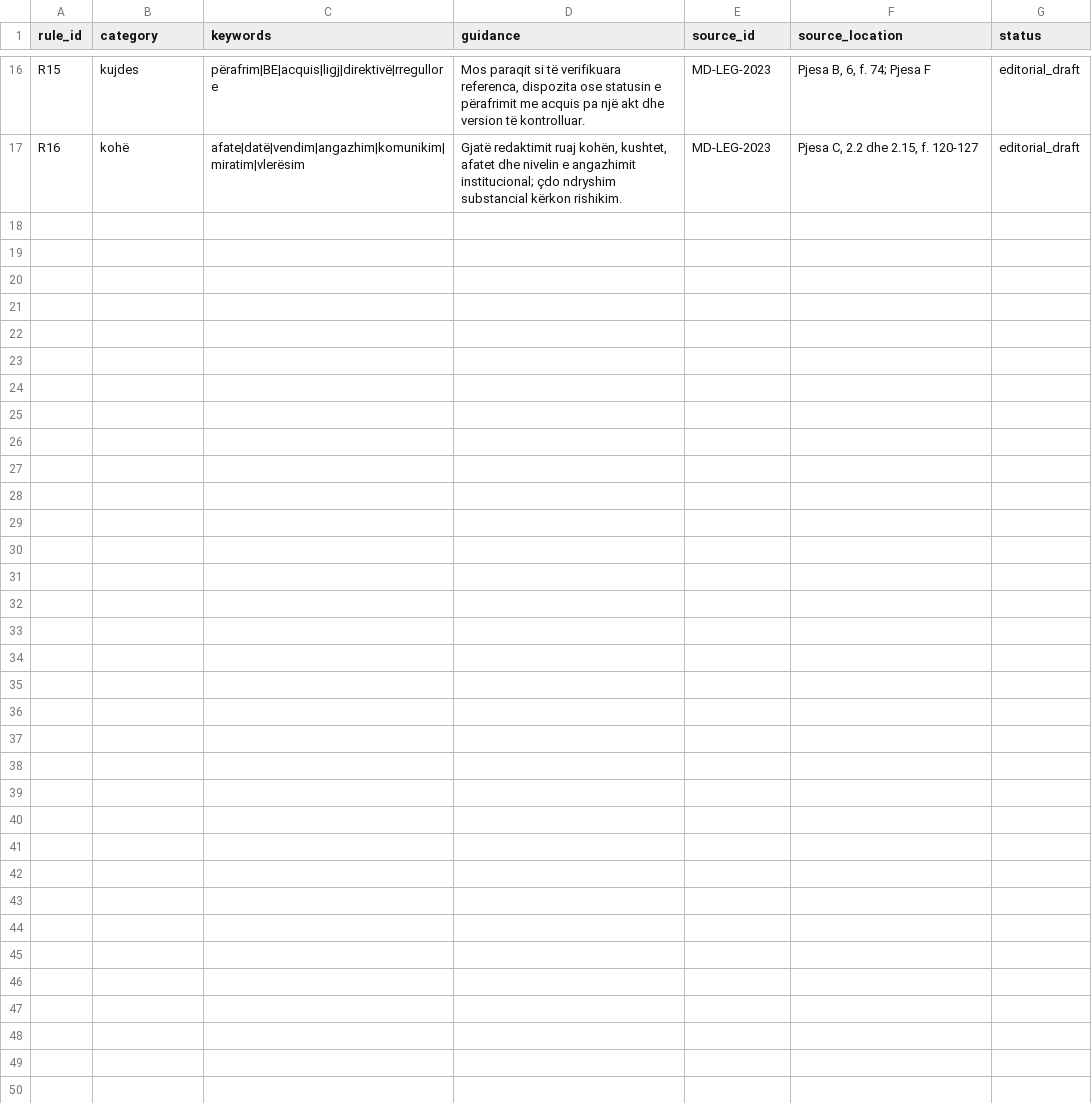
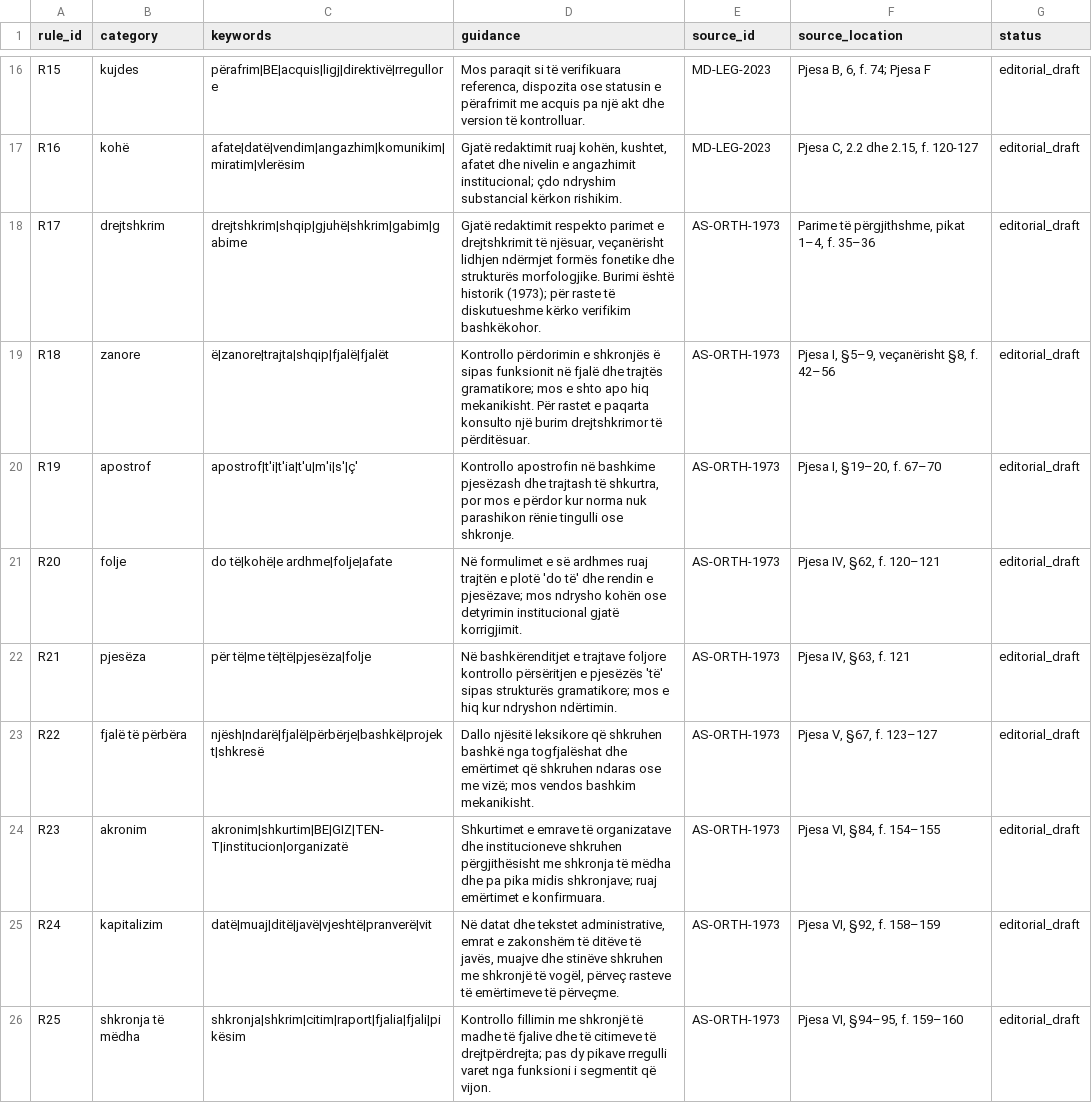
Before and after one commit to Driniwb/ALBA-AI, a CSV file: reference_library/rules.csv, drawn as a sheet; only a part is shown, gaps mark what is left out.

Commit message:
ALBA: add 9 curated orthographic writing principles with source locations

```diff
--- a/reference_library/rules.csv
+++ b/reference_library/rules.csv
@@ -17 +17,10 @@ rule_id,category,keywords,guidance,source_id,source_location,status
 "R16","kohë","afate|datë|vendim|angazhim|komunikim|miratim|vlerësim","Gjatë redaktimit ruaj kohën, kushtet, afatet dhe nivelin e angazhimit institucional; çdo ndryshim substancial kërkon rishikim.","MD-LEG-2023","Pjesa C, 2.2 dhe 2.15, f. 120-127","editorial_draft"
+"R17","drejtshkrim","drejtshkrim|shqip|gjuhë|shkrim|gabim|gabime","Gjatë redaktimit respekto parimet e drejtshkrimit të njësuar, veçanërisht lidhjen ndërmjet formës fonetike dhe strukturës morfologjike. Burimi është historik (1973); për raste të diskutueshme kërko verifikim bashkëkohor.","AS-ORTH-1973","Parime të përgjithshme, pikat 1–4, f. 35–36","editorial_draft"
+"R18","zanore","ë|zanore|trajta|shqip|fjalë|fjalët","Kontrollo përdorimin e shkronjës ë sipas funksionit në fjalë dhe trajtës gramatikore; mos e shto apo hiq mekanikisht. Për rastet e paqarta konsulto një burim drejtshkrimor të përditësuar.","AS-ORTH-1973","Pjesa I, §5–9, veçanërisht §8, f. 42–56","editorial_draft"
+"R19","apostrof","apostrof|t'i|t'ia|t'u|m'i|s'|ç'","Kontrollo apostrofin në bashkime pjesëzash dhe trajtash të shkurtra, por mos e përdor kur norma nuk parashikon rënie tingulli ose shkronje.","AS-ORTH-1973","Pjesa I, §19–20, f. 67–70","editorial_draft"
+"R20","folje","do të|kohë|e ardhme|folje|afate","Në formulimet e së ardhmes ruaj trajtën e plotë 'do të' dhe rendin e pjesëzave; mos ndrysho kohën ose detyrimin institucional gjatë korrigjimit.","AS-ORTH-1973","Pjesa IV, §62, f. 120–121","editorial_draft"
+"R21","pjesëza","për të|me të|të|pjesëza|folje","Në bashkërenditjet e trajtave foljore kontrollo përsëritjen e pjesëzës 'të' sipas strukturës gramatikore; mos e hiq kur ndryshon ndërtimin.","AS-ORTH-1973","Pjesa IV, §63, f. 121","editorial_draft"
+"R22","fjalë të përbëra","njësh|ndarë|fjalë|përbërje|bashkë|projekt|shkresë","Dallo njësitë leksikore që shkruhen bashkë nga togfjalëshat dhe emërtimet që shkruhen ndaras ose me vizë; mos vendos bashkim mekanikisht.","AS-ORTH-1973","Pjesa V, §67, f. 123–127","editorial_draft"
+"R23","akronim","akronim|shkurtim|BE|GIZ|TEN-T|institucion|organizatë","Shkurtimet e emrave të organizatave dhe institucioneve shkruhen përgjithësisht me shkronja të mëdha dhe pa pika midis shkronjave; ruaj emërtimet e konfirmuara.","AS-ORTH-1973","Pjesa VI, §84, f. 154–155","editorial_draft"
+"R24","kapitalizim","datë|muaj|ditë|javë|vjeshtë|pranverë|vit","Në datat dhe tekstet administrative, emrat e zakonshëm të ditëve të javës, muajve dhe stinëve shkruhen me shkronjë të vogël, përveç rasteve të emërtimeve të përveçme.","AS-ORTH-1973","Pjesa VI, §92, f. 158–159","editorial_draft"
+"R25","shkronja të mëdha","shkronja|shkrim|citim|raport|fjalia|fjali|pikësim","Kontrollo fillimin me shkronjë të madhe të fjalive dhe të citimeve të drejtpërdrejta; pas dy pikave rregulli varet nga funksioni i segmentit që vijon.","AS-ORTH-1973","Pjesa VI, §94–95, f. 159–160","editorial_draft"
```
